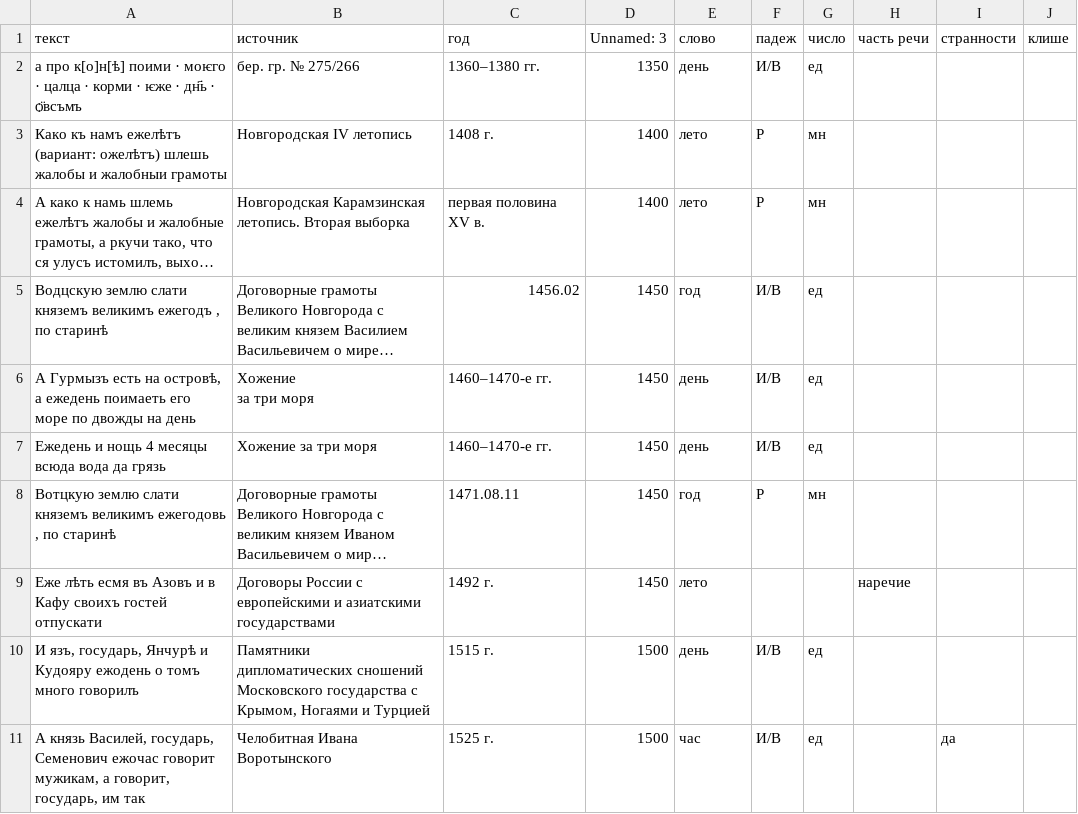
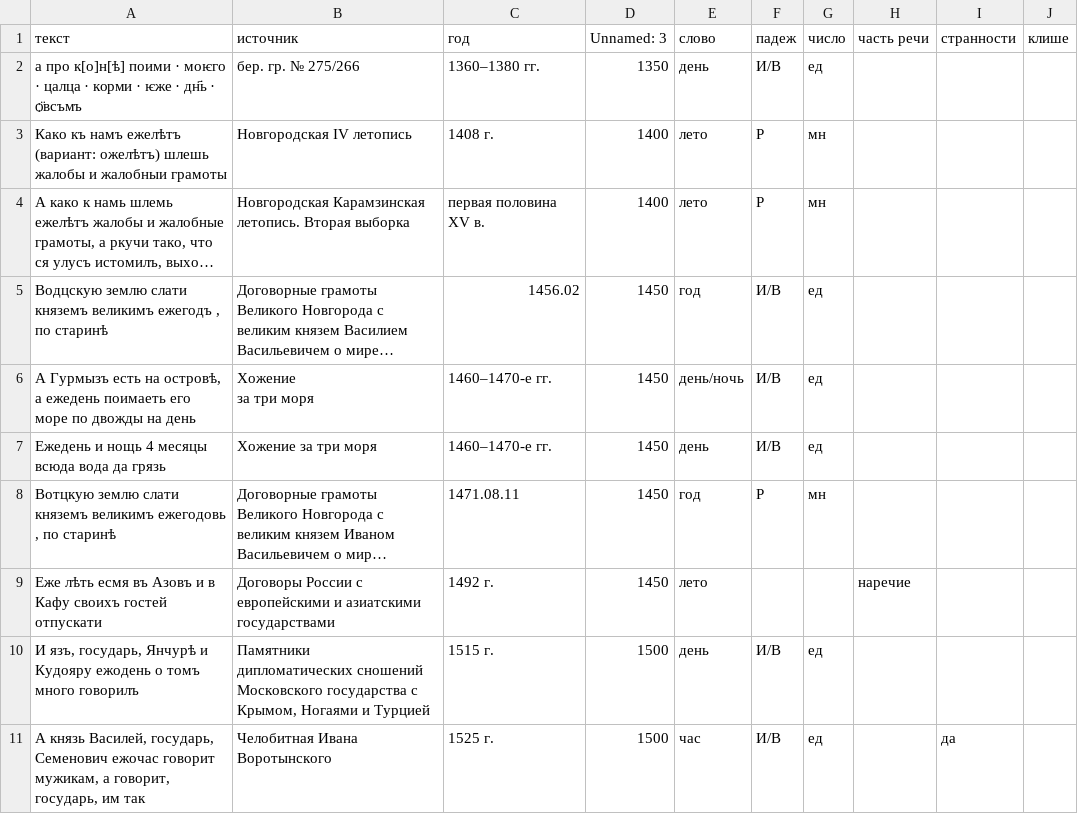
Before and after one commit to Fitisa/jezhe-god, a CSV file: jezhegod.csv, drawn as a sheet; only a part is shown; long unchanged cells end in …; the diff names each change by its address in the sheet, - before the commit and + after, or states it on an @@ line.

Commit message:
Update jezhegod.csv

```diff
--- a/jezhegod.csv
+++ b/jezhegod.csv
-E6 (слово): день
+E6 (слово): день/ночь
```
